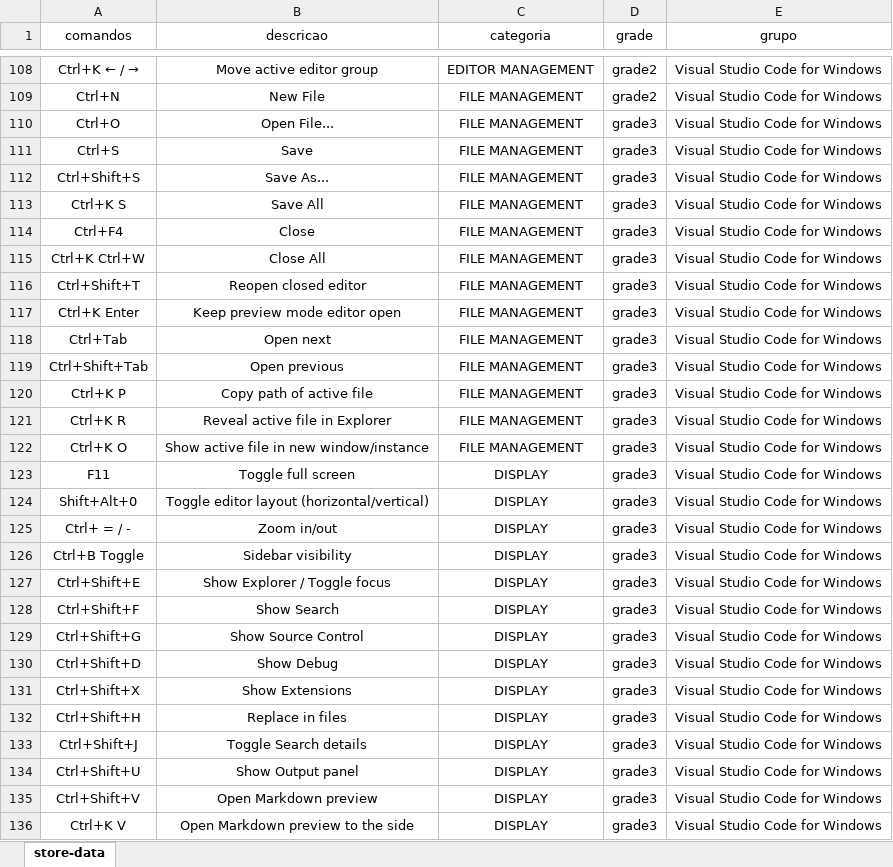
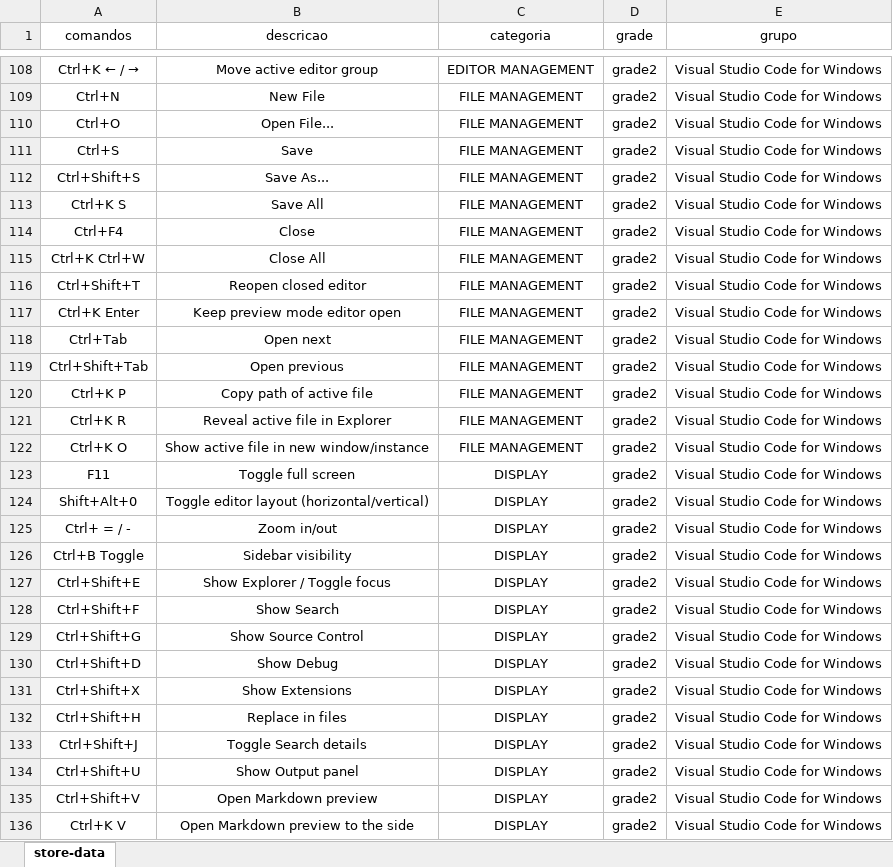
Before and after one commit to ConradoAlmeida/cheatsheets, an Excel workbook: _data/store-data.xlsx, sheet store-data, drawn as a sheet; only a part is shown, gaps mark what is left out; values as stored, in another font and other column widths than the file's, no borders; the diff covers the shown part only; the diff names each change by its address in the sheet, - before the commit and + after, or states it on an @@ line.

```diff
--- a/_data/store-data.xlsx (sheet store-data)
+++ b/_data/store-data.xlsx (sheet store-data)
-D110:D136 (grade): grade3
+D110:D136 (grade): grade2
```
Also changed, not shown: 34 edited cells elsewhere in this sheet, 2 other files.
